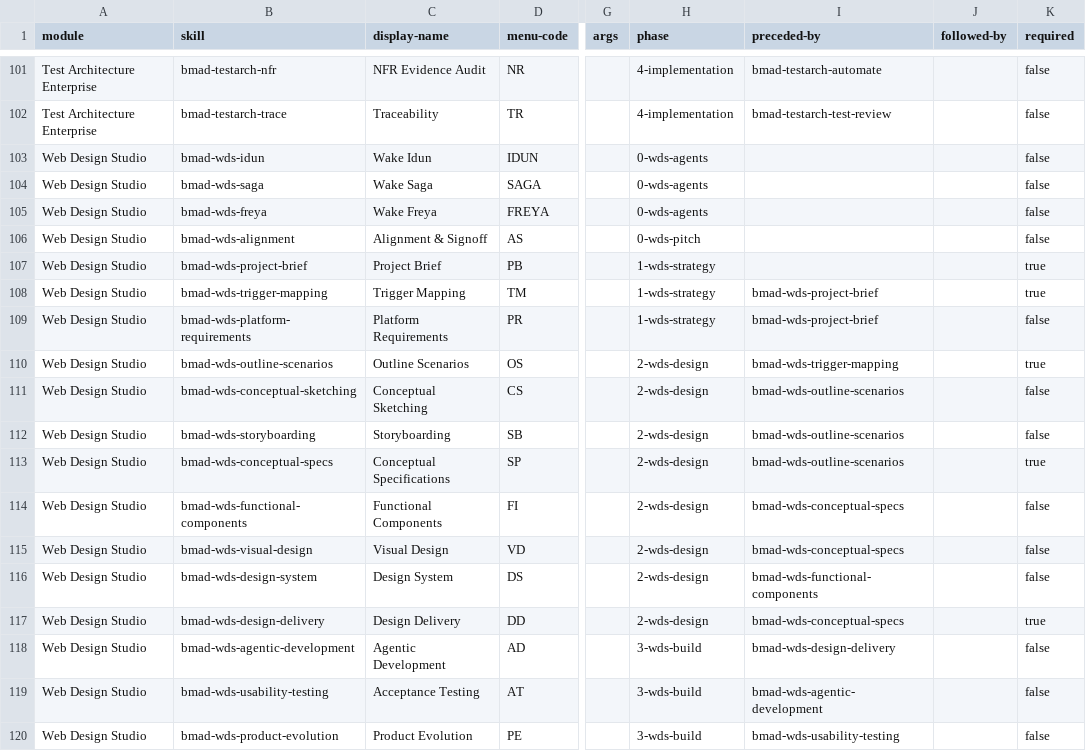
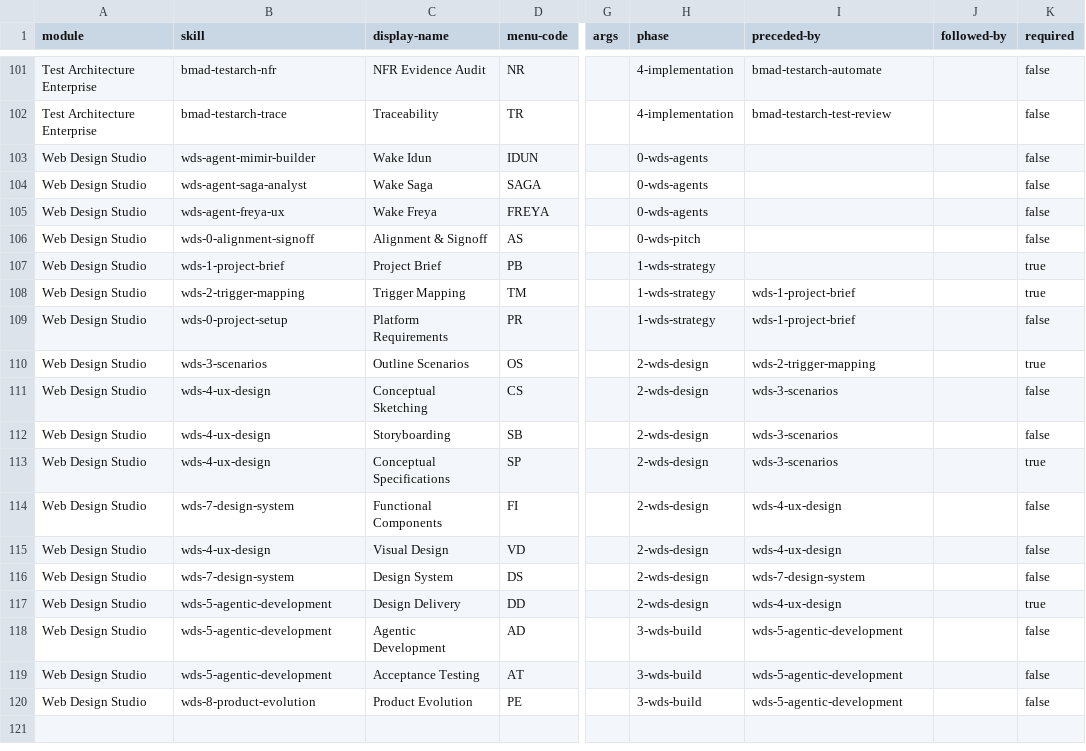
Before and after one commit to metodoloji/metodoloji, a CSV file: bmad/_config/bmad-help.csv, drawn as a sheet; only a part is shown, gaps mark what is left out; the diff names each change by its address in the sheet, - before the commit and + after, or states it on an @@ line.

```diff
--- a/bmad/_config/bmad-help.csv
+++ b/bmad/_config/bmad-help.csv
-B103 (skill): bmad-wds-idun
+B103 (skill): wds-agent-mimir-builder
-B104 (skill): bmad-wds-saga
+B104 (skill): wds-agent-saga-analyst
-B105 (skill): bmad-wds-freya
+B105 (skill): wds-agent-freya-ux
-B106 (skill): bmad-wds-alignment
+B106 (skill): wds-0-alignment-signoff
-B107 (skill): bmad-wds-project-brief
+B107 (skill): wds-1-project-brief
-B108 (skill): bmad-wds-trigger-mapping
+B108 (skill): wds-2-trigger-mapping
-I108:I109 (preceded-by): bmad-wds-project-brief
+I108:I109 (preceded-by): wds-1-project-brief
-B109 (skill): bmad-wds-platform-requirements
+B109 (skill): wds-0-project-setup
-B110 (skill): bmad-wds-outline-scenarios
+B110 (skill): wds-3-scenarios
-I110 (preceded-by): bmad-wds-trigger-mapping
+I110 (preceded-by): wds-2-trigger-mapping
-B111 (skill): bmad-wds-conceptual-sketching
+B111 (skill): wds-4-ux-design
-I111:I113 (preceded-by): bmad-wds-outline-scenarios
+I111:I113 (preceded-by): wds-3-scenarios
-B112 (skill): bmad-wds-storyboarding
+B112 (skill): wds-4-ux-design
-B113 (skill): bmad-wds-conceptual-specs
+B113 (skill): wds-4-ux-design
-B114 (skill): bmad-wds-functional-components
+B114 (skill): wds-7-design-system
-I114:I115 (preceded-by): bmad-wds-conceptual-specs
+I114:I115 (preceded-by): wds-4-ux-design
-B115 (skill): bmad-wds-visual-design
+B115 (skill): wds-4-ux-design
-B116 (skill): bmad-wds-design-system
+B116 (skill): wds-7-design-system
-I116 (preceded-by): bmad-wds-functional-components
+I116 (preceded-by): wds-7-design-system
-B117 (skill): bmad-wds-design-delivery
+B117 (skill): wds-5-agentic-development
-I117 (preceded-by): bmad-wds-conceptual-specs
+I117 (preceded-by): wds-4-ux-design
-B118 (skill): bmad-wds-agentic-development
+B118 (skill): wds-5-agentic-development
-I118 (preceded-by): bmad-wds-design-delivery
+I118 (preceded-by): wds-5-agentic-development
-B119 (skill): bmad-wds-usability-testing
+B119 (skill): wds-5-agentic-development
-I119 (preceded-by): bmad-wds-agentic-development
+I119 (preceded-by): wds-5-agentic-development
-B120 (skill): bmad-wds-product-evolution
+B120 (skill): wds-8-product-evolution
-I120 (preceded-by): bmad-wds-usability-testing
+I120 (preceded-by): wds-5-agentic-development
```
Also changed, not shown: 10 other files.
